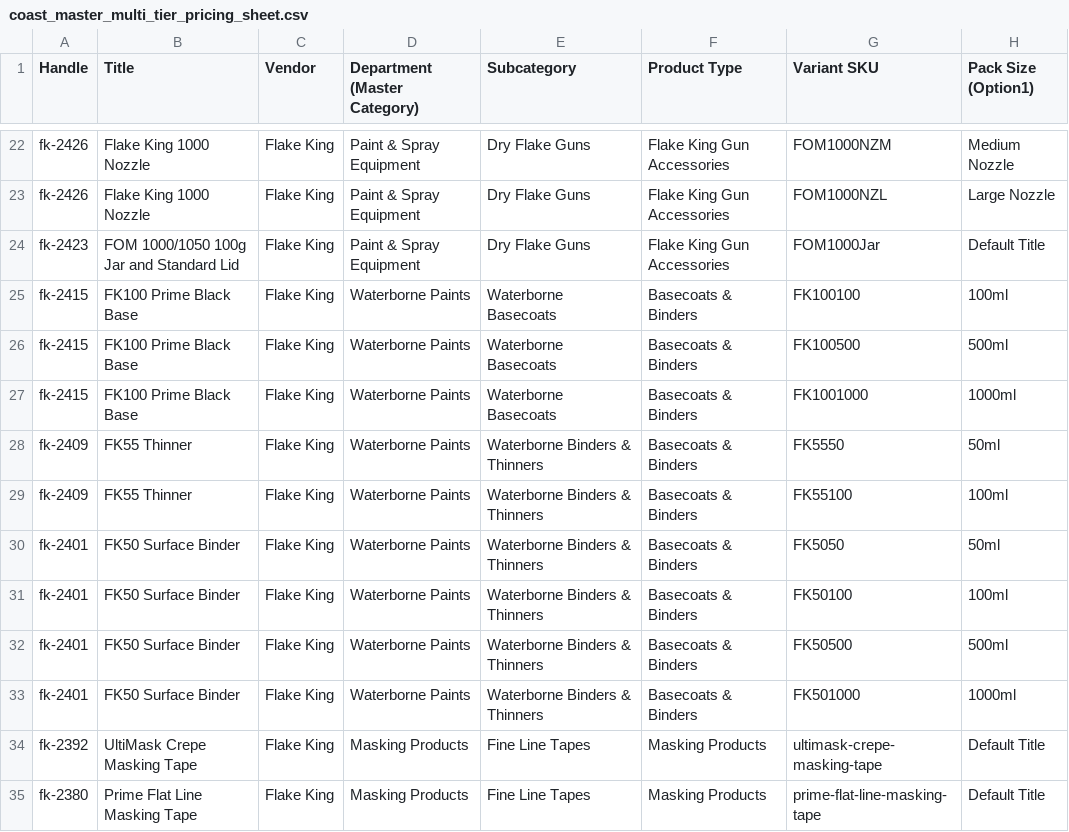
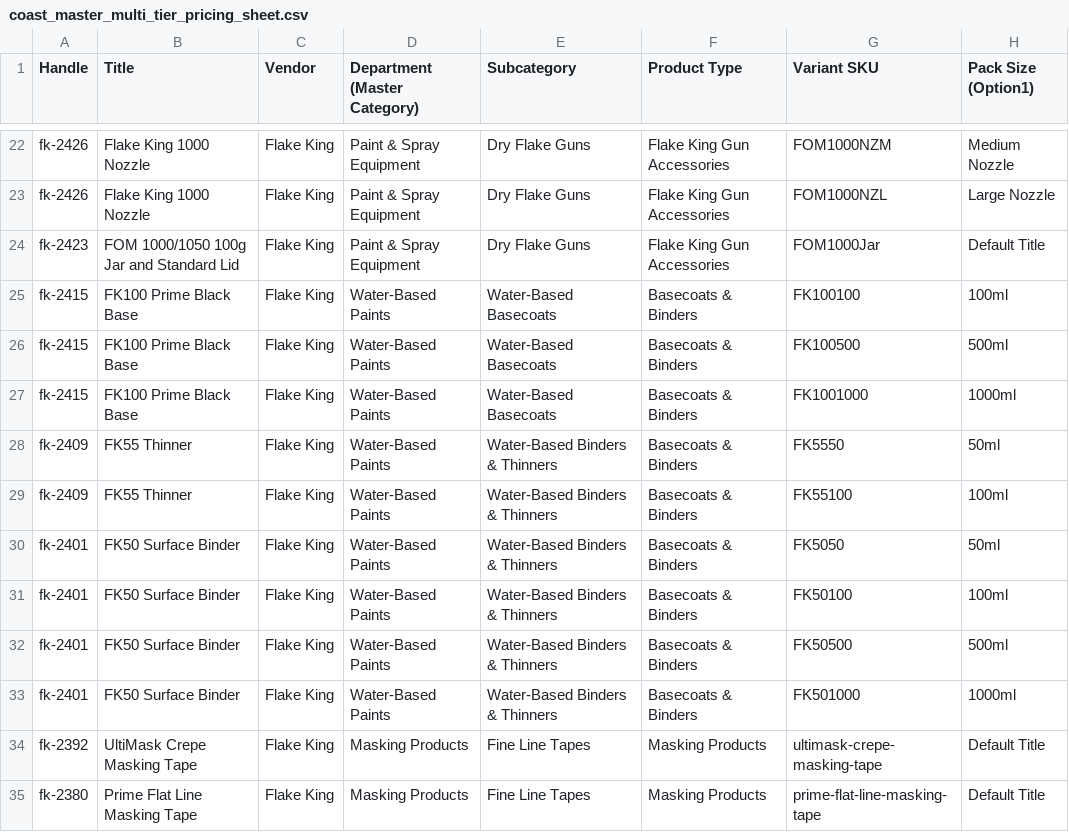
Before and after one commit to delstainton-collab/Coast-Airbrush-Europe, a CSV file: data/coast_master_multi_tier_pricing_sheet.csv, drawn as a sheet; only a part is shown, gaps mark what is left out; the diff names each change by its address in the sheet, - before the commit and + after, or states it on an @@ line.

Commit message:
feat(taxonomy): standardize to Water-Based terminology and streamline paint filter pills

```diff
--- a/data/coast_master_multi_tier_pricing_sheet.csv
+++ b/data/coast_master_multi_tier_pricing_sheet.csv
-D25:D33 (Department (Master Category)): Waterborne Paints
+D25:D33 (Department (Master Category)): Water-Based Paints
-E25:E27 (Subcategory): Waterborne Basecoats
+E25:E27 (Subcategory): Water-Based Basecoats
-E28:E33 (Subcategory): Waterborne Binders & Thinners
+E28:E33 (Subcategory): Water-Based Binders & Thinners
```
Also changed, not shown: data/shopify_retail_import_ready.csv, 7 other files.
